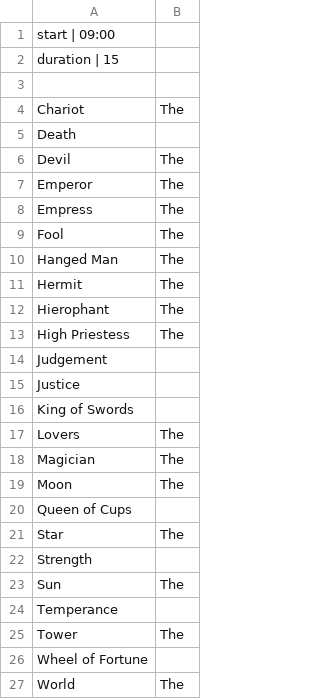
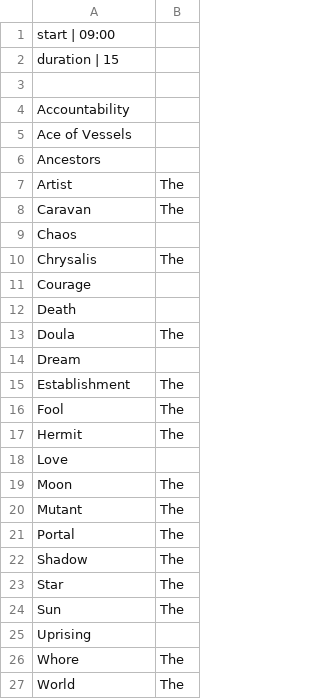
Before and after one commit to seydar/swiss_bracket, a CSV file: days/empty.csv, drawn as a sheet.

```diff
--- a/days/empty.csv
+++ b/days/empty.csv
@@ -3,25 +3,25 @@ duration | 15
 
-Chariot, The
+Accountability
+Ace of Vessels
+Ancestors
+Artist, The
+Caravan, The
+Chaos
+Chrysalis, The
+Courage
 Death
-Devil, The
-Emperor, The
-Empress, The
+Doula, The
+Dream
+Establishment, The
 Fool, The
-Hanged Man, The
 Hermit, The
-Hierophant, The
-High Priestess, The
-Judgement
-Justice
-King of Swords
-Lovers, The
-Magician, The
+Love
 Moon, The
-Queen of Cups
+Mutant, The
+Portal, The
+Shadow, The
 Star, The
-Strength
 Sun, The
-Temperance
-Tower, The
-Wheel of Fortune
+Uprising
+Whore, The
 World, The
```
Also changed, not shown: days/saturday.csv, 5 other files.
